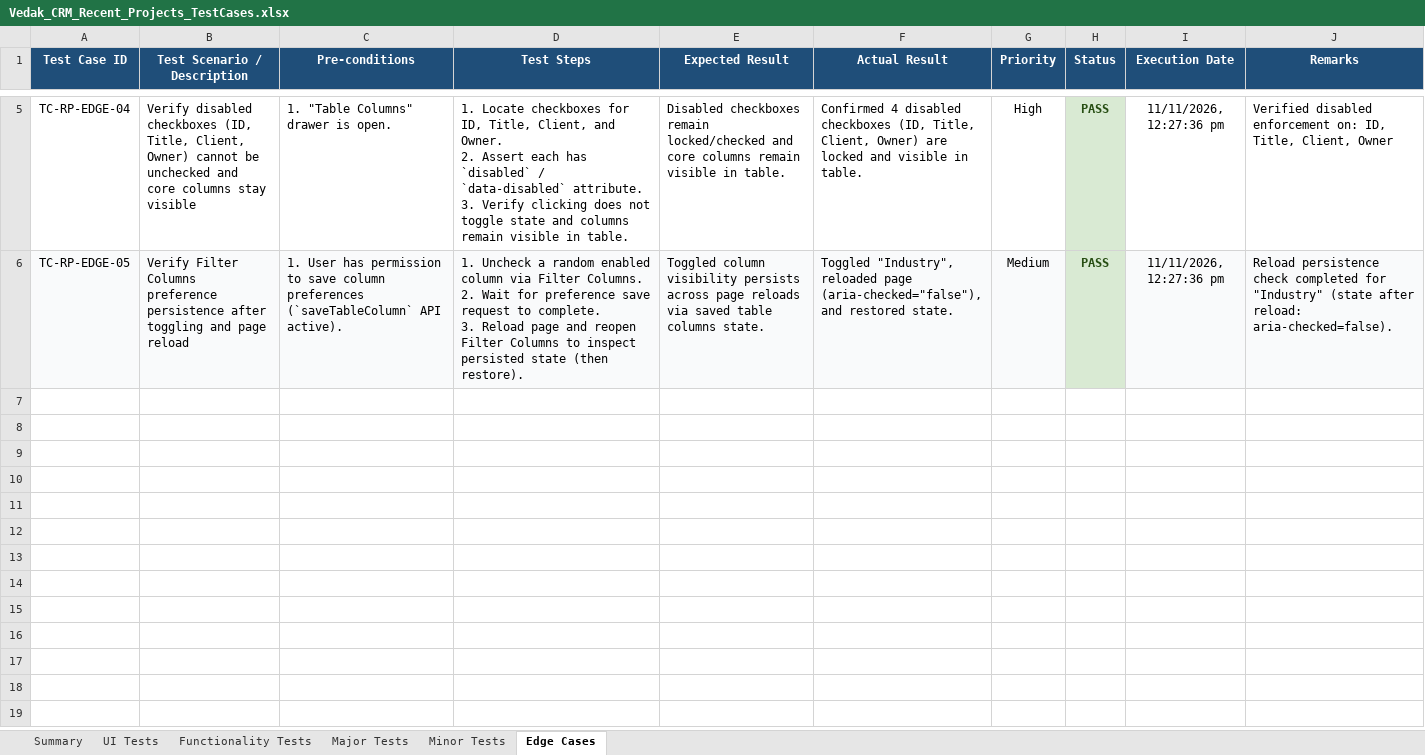
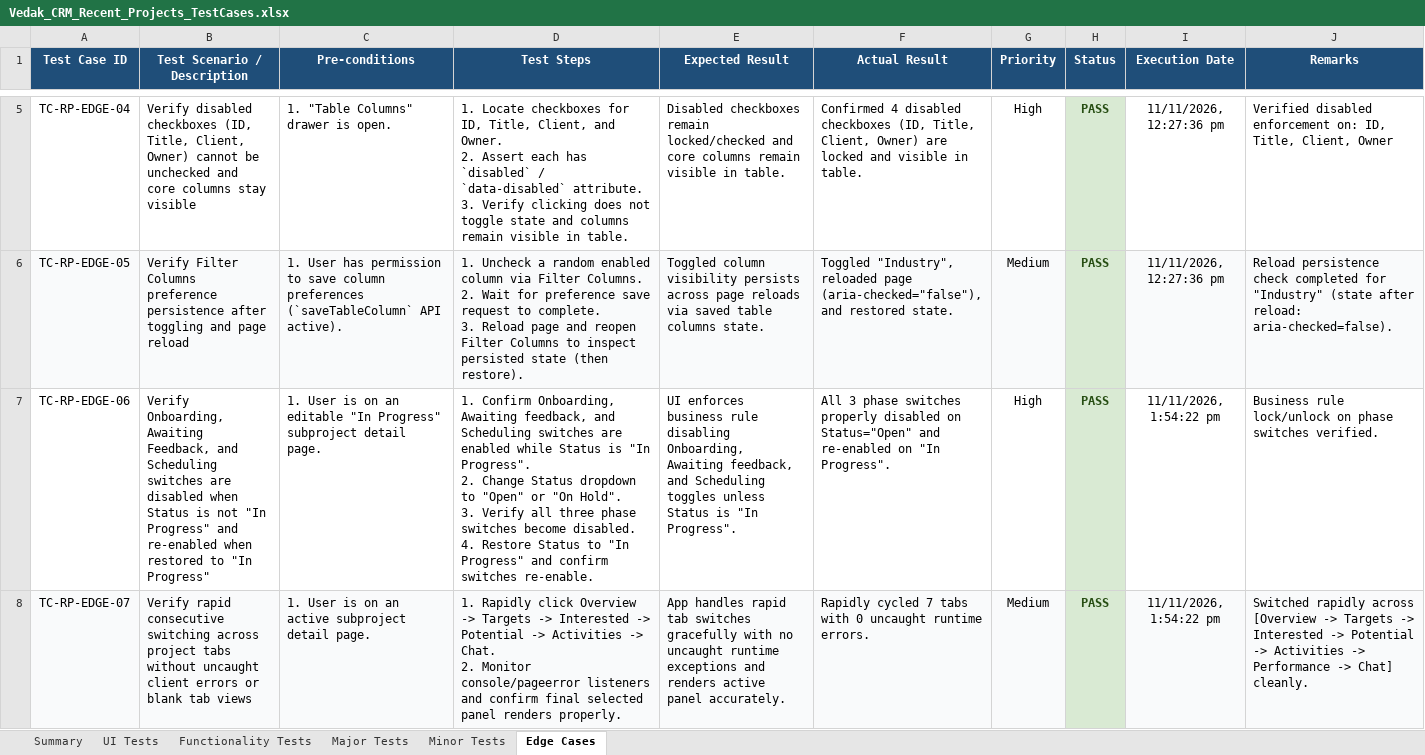
Before and after one commit to vivek9563/Playwright_Automation, an Excel workbook: Vedak_CRM_Recent_Projects_TestCases.xlsx, sheet Edge Cases, drawn as a sheet; only a part is shown, gaps mark what is left out; values as stored, in another font and other column widths than the file's, no borders; ↵ is a line break in a cell; the diff covers the shown part only; the diff names each change by its address in the sheet, - before the commit and + after, or states it on an @@ line.

Commit message:
Recent Project Detailed changes

```diff
--- a/Vedak_CRM_Recent_Projects_TestCases.xlsx (sheet Edge Cases)
+++ b/Vedak_CRM_Recent_Projects_TestCases.xlsx (sheet Edge Cases)
+row 7: TC-RP-EDGE-06 | Verify Onboarding, Awaiting Feedback, and Scheduling switches are disabled when Status is not "In Progress" and re-enabled when restored to "In Progress" | 1. User is on an editable "In Progress" subproject detail page. | 1. Confirm Onboarding, Awaiting feedback, and Scheduling switches are enabled while Status is "In Progress". ↵ 2. Change Status dropdown to "Open" or "On Hold". ↵ 3. Verify all three phase switches become disabled. ↵ 4. Restore Status to "In Progress" and confirm switches re-enable. | UI enforces business rule disabling Onboarding, Awaiting feedback, and Scheduling toggles unless Status is "In Progress". | All 3 phase switches properly disabled on Status="Open" and re-enabled on "In Progress". | High | PASS | 11/11/2026, 1:54:22 pm | Business rule lock/unlock on phase switches verified.
+row 8: TC-RP-EDGE-07 | Verify rapid consecutive switching across project tabs without uncaught client errors or blank tab views | 1. User is on an active subproject detail page. | 1. Rapidly click Overview -> Targets -> Interested -> Potential -> Activities -> Chat. ↵ 2. Monitor console/pageerror listeners and confirm final selected panel renders properly. | App handles rapid tab switches gracefully with no uncaught runtime exceptions and renders active panel accurately. | Rapidly cycled 7 tabs with 0 uncaught runtime errors. | Medium | PASS | 11/11/2026, 1:54:22 pm | Switched rapidly across [Overview -> Targets -> Interested -> Potential -> Activities -> Performance -> Chat] cleanly.
```
Also changed, not shown: 1 added row elsewhere in this sheet, sheet Functionality Tests, sheet Major Tests, sheet Minor Tests, sheet UI Tests, sheet Summary, modules/04_projects/Vedak_CRM_Recent_Projects_TestCases.xlsx, 5 other files.
